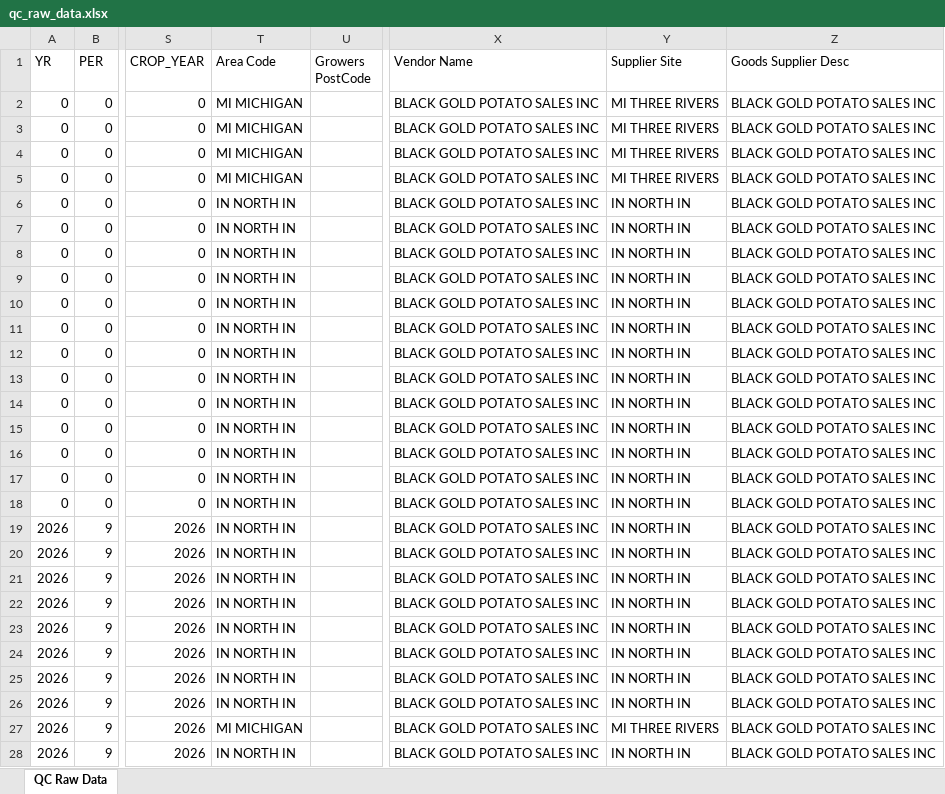
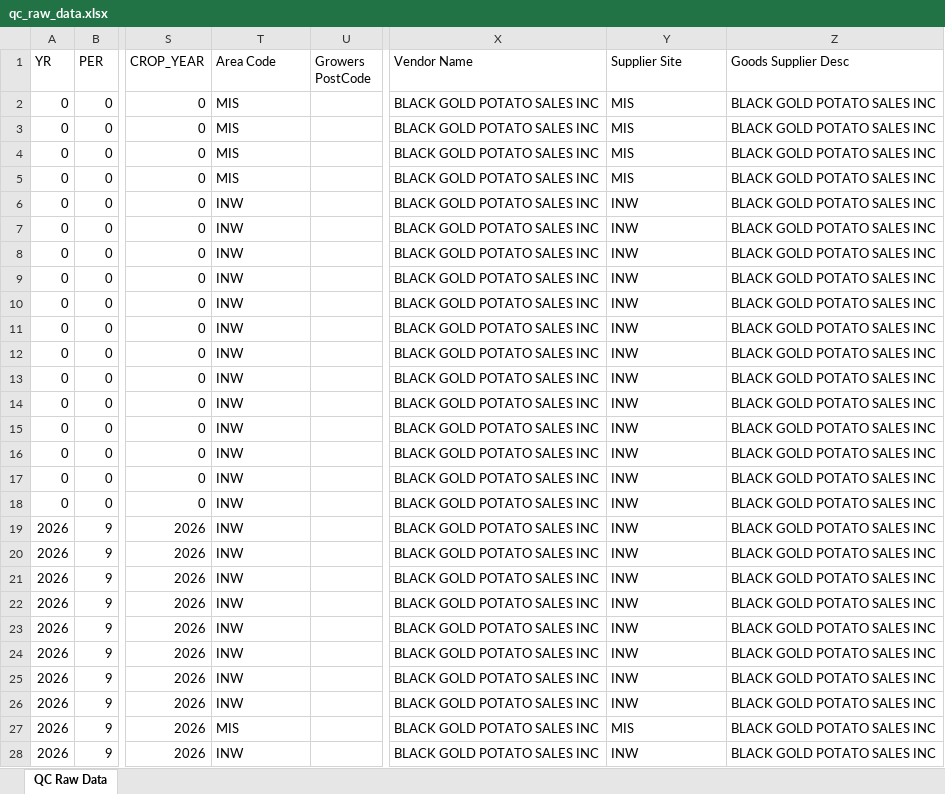
Before and after one commit to igargouri10/daily-quality-update, an Excel workbook: data/qc_raw_data.xlsx, sheet QC Raw Data, drawn as a sheet; only a part is shown, gaps mark what is left out; values as stored, in another font and other column widths than the file's, no borders; the diff covers the shown part only; the diff names each change by its address in the sheet, - before the commit and + after, or states it on an @@ line.

Commit message:
Update QC data

```diff
--- a/data/qc_raw_data.xlsx (sheet QC Raw Data)
+++ b/data/qc_raw_data.xlsx (sheet QC Raw Data)
-T2:T5 (Area Code): MI MICHIGAN
+T2:T5 (Area Code): MIS
-Y2:Y5 (Supplier Site): MI THREE RIVERS
+Y2:Y5 (Supplier Site): MIS
-T6:T26 (Area Code): IN NORTH IN
+T6:T26 (Area Code): INW
-Y6:Y26 (Supplier Site): IN NORTH IN
+Y6:Y26 (Supplier Site): INW
-T27 (Area Code): MI MICHIGAN
+T27 (Area Code): MIS
-Y27 (Supplier Site): MI THREE RIVERS
+Y27 (Supplier Site): MIS
-T28 (Area Code): IN NORTH IN
+T28 (Area Code): INW
-Y28 (Supplier Site): IN NORTH IN
+Y28 (Supplier Site): INW
```
Also changed, not shown: 402 edited cells elsewhere in this sheet.
